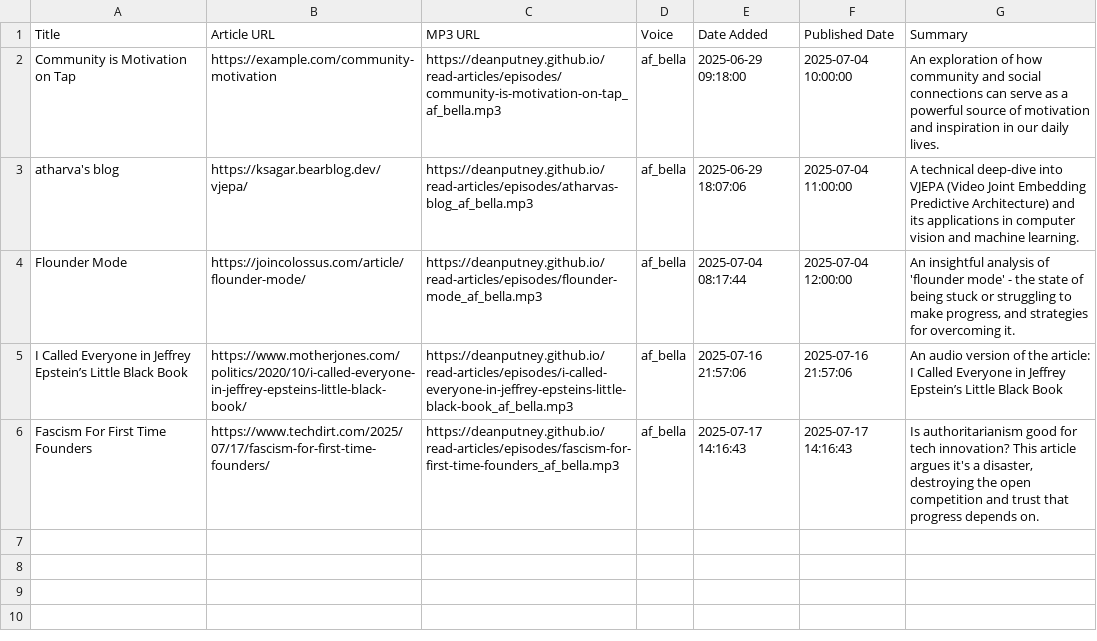
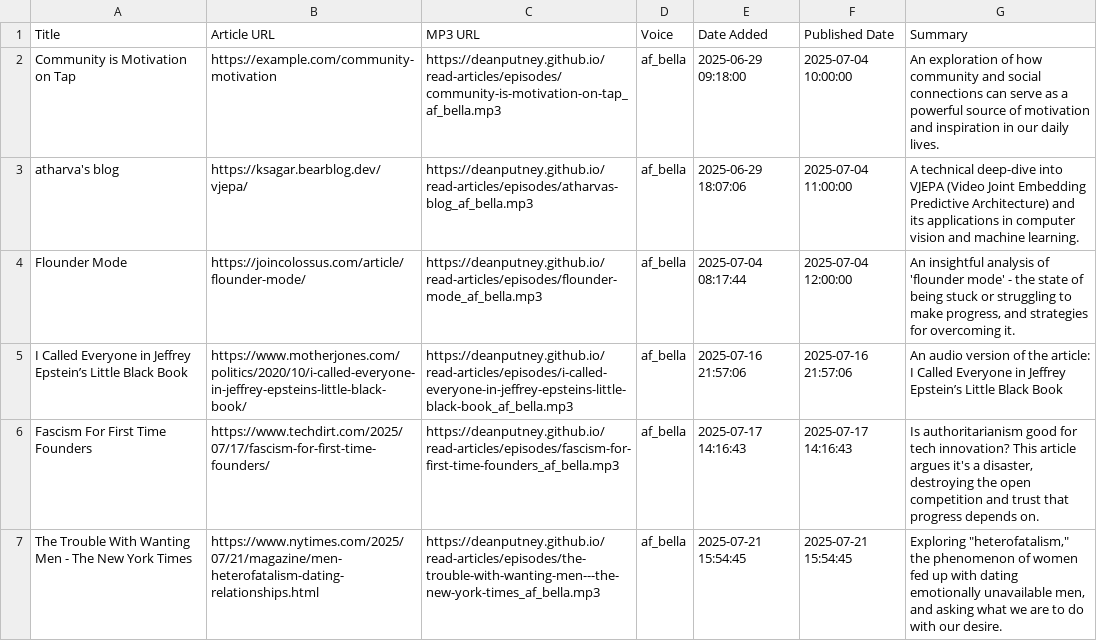
Before and after one commit to deanputney/read-articles, a CSV file: articles.csv, drawn as a sheet; the diff names each change by its address in the sheet, - before the commit and + after, or states it on an @@ line.

Commit message:
Publish new podcast episode(s)

```diff
--- a/articles.csv
+++ b/articles.csv
+row 7: The Trouble With Wanting Men - The New York Times | https://www.nytimes.com/2025/07/21/magazine/men-heterofatalism-dating-relationships.html | https://deanputney.github.io/read-articles/episodes/the-trouble-with-wanting-men---the-new-york-times_af_bella.mp3 | af_bella | 2025-07-21 15:54:45 | 2025-07-21 15:54:45 | Exploring "heterofatalism," the phenomenon of women fed up with dating emotionally unavailable men, and asking what we are to do with our desire.
```
Also changed, not shown: 7 other files.
